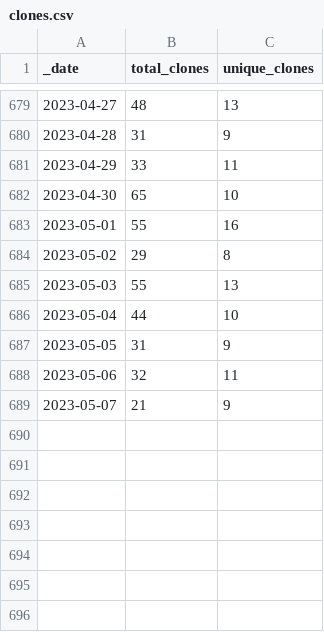
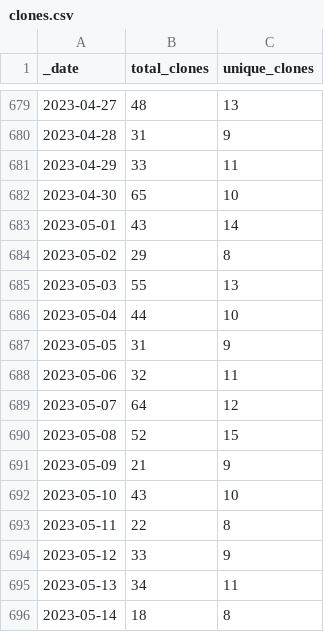
Before and after one commit to AlexRogalskiy/javascript-patterns, a CSV file: traffic/clones.csv, drawn as a sheet; only a part is shown, gaps mark what is left out.

Commit message:
GitHub traffic

```diff
--- a/traffic/clones.csv
+++ b/traffic/clones.csv
@@ -682,3 +682,3 @@ _date,total_clones,unique_clones
 2023-04-30,65,10
-2023-05-01,55,16
+2023-05-01,43,14
 2023-05-02,29,8
@@ -688,2 +688,9 @@ _date,total_clones,unique_clones
 2023-05-06,32,11
-2023-05-07,21,9
+2023-05-07,64,12
+2023-05-08,52,15
+2023-05-09,21,9
+2023-05-10,43,10
+2023-05-11,22,8
+2023-05-12,33,9
+2023-05-13,34,11
+2023-05-14,18,8
```
Also changed, not shown: traffic/views.csv, 1 other file.
